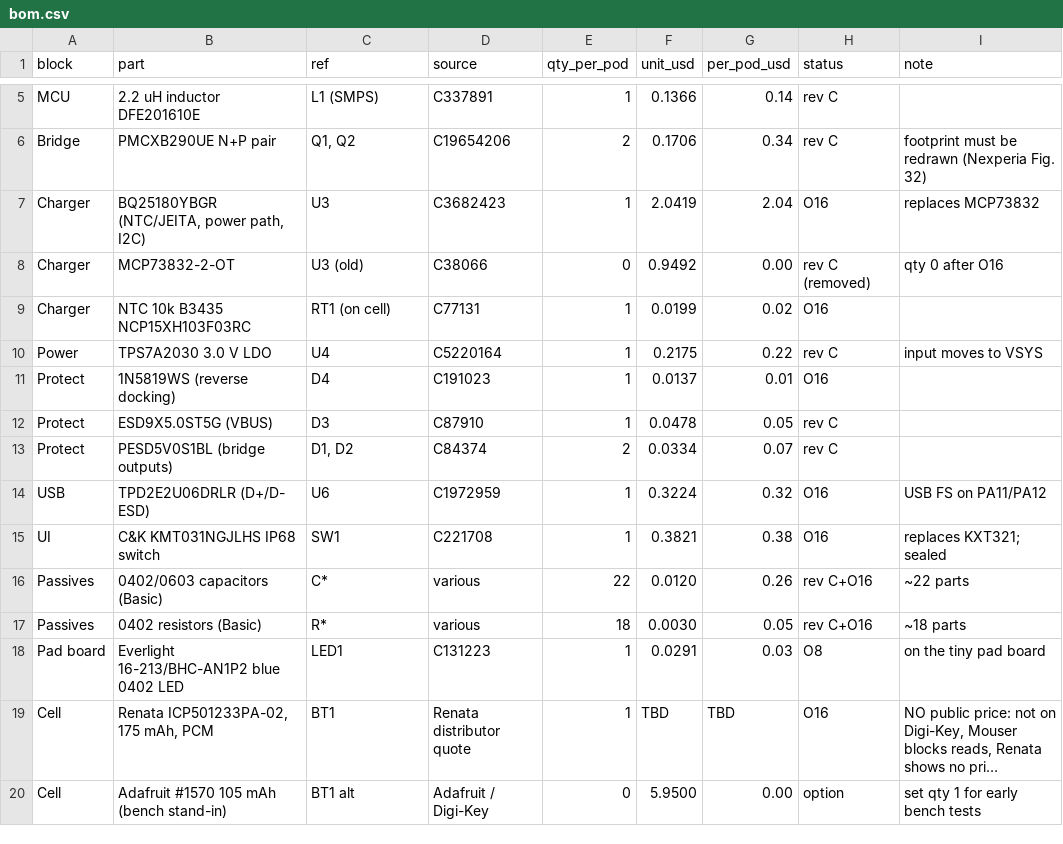
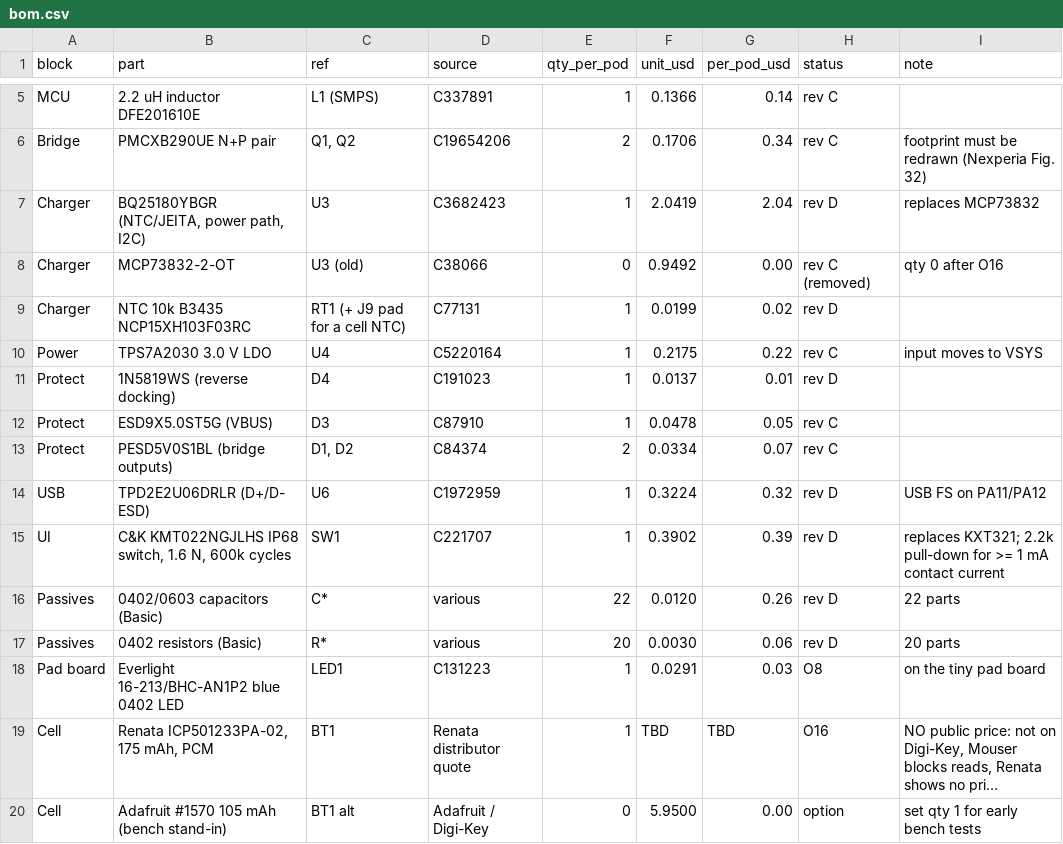
Before and after one commit to HrafnaValkyrja/ultrasonic, a CSV file: docs/build/bom.csv, drawn as a sheet; only a part is shown, gaps mark what is left out; long unchanged cells end in ….

```diff
--- a/docs/build/bom.csv
+++ b/docs/build/bom.csv
@@ -6,13 +6,13 @@ MCU,2.2 uH inductor DFE201610E,L1 (SMPS),C337891,1,0.1366,0.14,rev C,
 Bridge,PMCXB290UE N+P pair,"Q1, Q2",C19654206,2,0.1706,0.34,rev C,footprint must be redrawn (Nexperia Fig. 32)
-Charger,"BQ25180YBGR (NTC/JEITA, power path, I2C)",U3,C3682423,1,2.0419,2.04,O16,replaces MCP73832
+Charger,"BQ25180YBGR (NTC/JEITA, power path, I2C)",U3,C3682423,1,2.0419,2.04,rev D,replaces MCP73832
 Charger,MCP73832-2-OT,U3 (old),C38066,0,0.9492,0.00,rev C (removed),qty 0 after O16
-Charger,NTC 10k B3435 NCP15XH103F03RC,RT1 (on cell),C77131,1,0.0199,0.02,O16,
+Charger,NTC 10k B3435 NCP15XH103F03RC,RT1 (+ J9 pad for a cell NTC),C77131,1,0.0199,0.02,rev D,
 Power,TPS7A2030 3.0 V LDO,U4,C5220164,1,0.2175,0.22,rev C,input moves to VSYS
-Protect,1N5819WS (reverse docking),D4,C191023,1,0.0137,0.01,O16,
+Protect,1N5819WS (reverse docking),D4,C191023,1,0.0137,0.01,rev D,
 Protect,ESD9X5.0ST5G (VBUS),D3,C87910,1,0.0478,0.05,rev C,
 Protect,PESD5V0S1BL (bridge outputs),"D1, D2",C84374,2,0.0334,0.07,rev C,
-USB,TPD2E2U06DRLR (D+/D- ESD),U6,C1972959,1,0.3224,0.32,O16,USB FS on PA11/PA12
-UI,C&K KMT031NGJLHS IP68 switch,SW1,C221708,1,0.3821,0.38,O16,replaces KXT321; sealed
-Passives,0402/0603 capacitors (Basic),C*,various,22,0.0120,0.26,rev C+O16,~22 parts
-Passives,0402 resistors (Basic),R*,various,18,0.0030,0.05,rev C+O16,~18 parts
+USB,TPD2E2U06DRLR (D+/D- ESD),U6,C1972959,1,0.3224,0.32,rev D,USB FS on PA11/PA12
+UI,"C&K KMT022NGJLHS IP68 switch, 1.6 N, 600k cycles",SW1,C221707,1,0.3902,0.39,rev D,replaces KXT321; 2.2k pull-down for >= 1 mA contact current
+Passives,0402/0603 capacitors (Basic),C*,various,22,0.0120,0.26,rev D,22 parts
+Passives,0402 resistors (Basic),R*,various,20,0.0030,0.06,rev D,20 parts
 Pad board,Everlight 16-213/BHC-AN1P2 blue 0402 LED,LED1,C131223,1,0.0291,0.03,O8,on the tiny pad board
```
Also changed, not shown: hw/pod/bom_jlc.csv, 15 other files.
